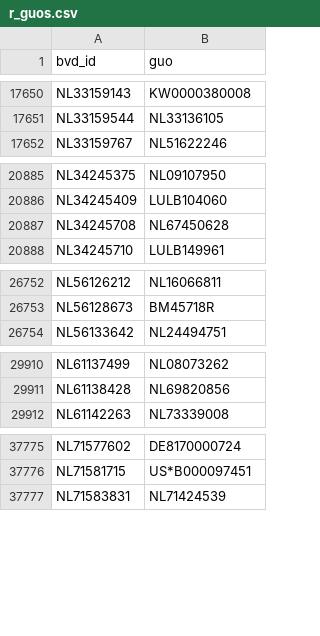
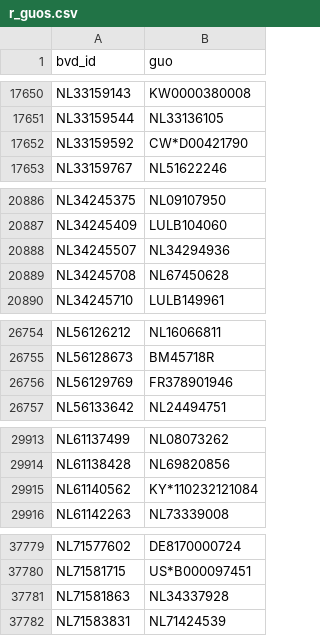
Before and after one commit to jgarciab/neo4j_test, a CSV file: r_guos.csv, drawn as a sheet; only a part is shown, gaps mark what is left out; the diff covers the shown part only.

```diff
--- a/r_guos.csv
+++ b/r_guos.csv
@@ -17651,2 +17651,3 @@ NL33159143,KW0000380008
 NL33159544,NL33136105
+NL33159592,CW*D00421790
 NL33159767,NL51622246
@@ -20886,2 +20887,3 @@ NL34245375,NL09107950
 NL34245409,LULB104060
+NL34245507,NL34294936
 NL34245708,NL67450628
@@ -26753,2 +26755,3 @@ NL56126212,NL16066811
 NL56128673,BM45718R
+NL56129769,FR378901946
 NL56133642,NL24494751
@@ -29911,2 +29914,3 @@ NL61137499,NL08073262
 NL61138428,NL69820856
+NL61140562,KY*110232121084
 NL61142263,NL73339008
@@ -37776,2 +37780,3 @@ NL71577602,DE8170000724
 NL71581715,US*B000097451
+NL71581863,NL34337928
 NL71583831,NL71424539
```
Also changed, not shown: 1 added row elsewhere in this file, n_adds.csv, n_guos.csv, 5 other files.
